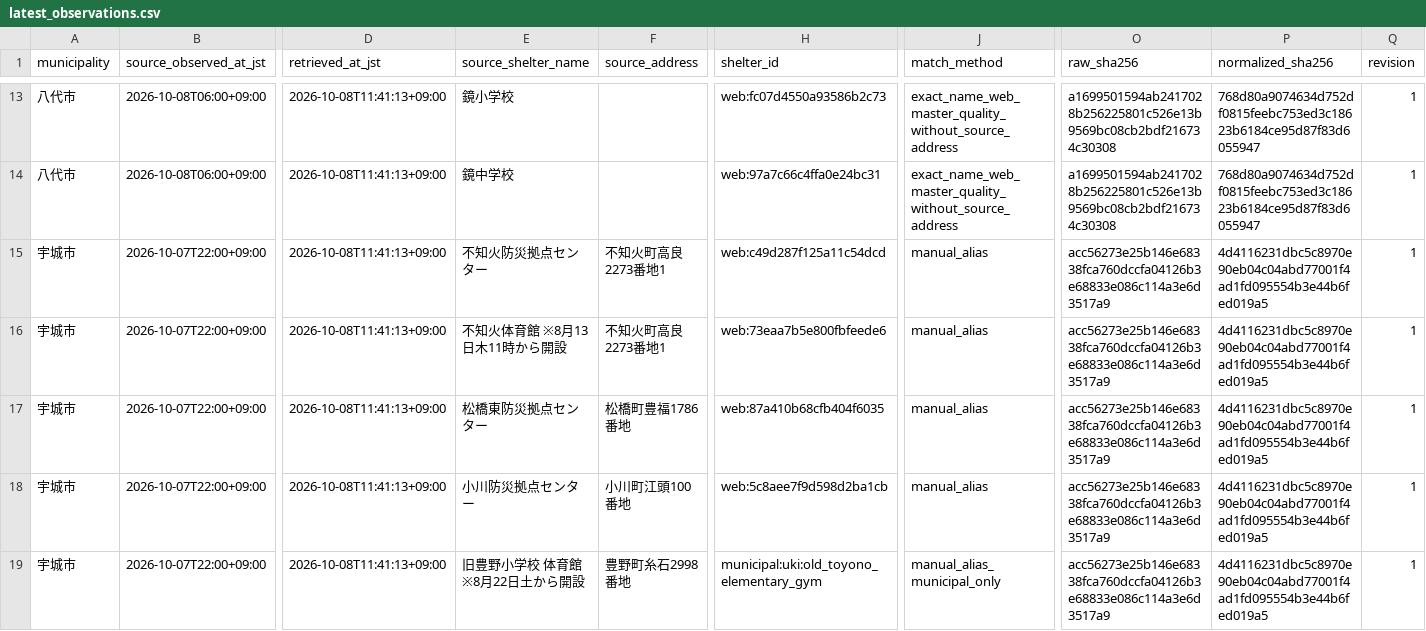
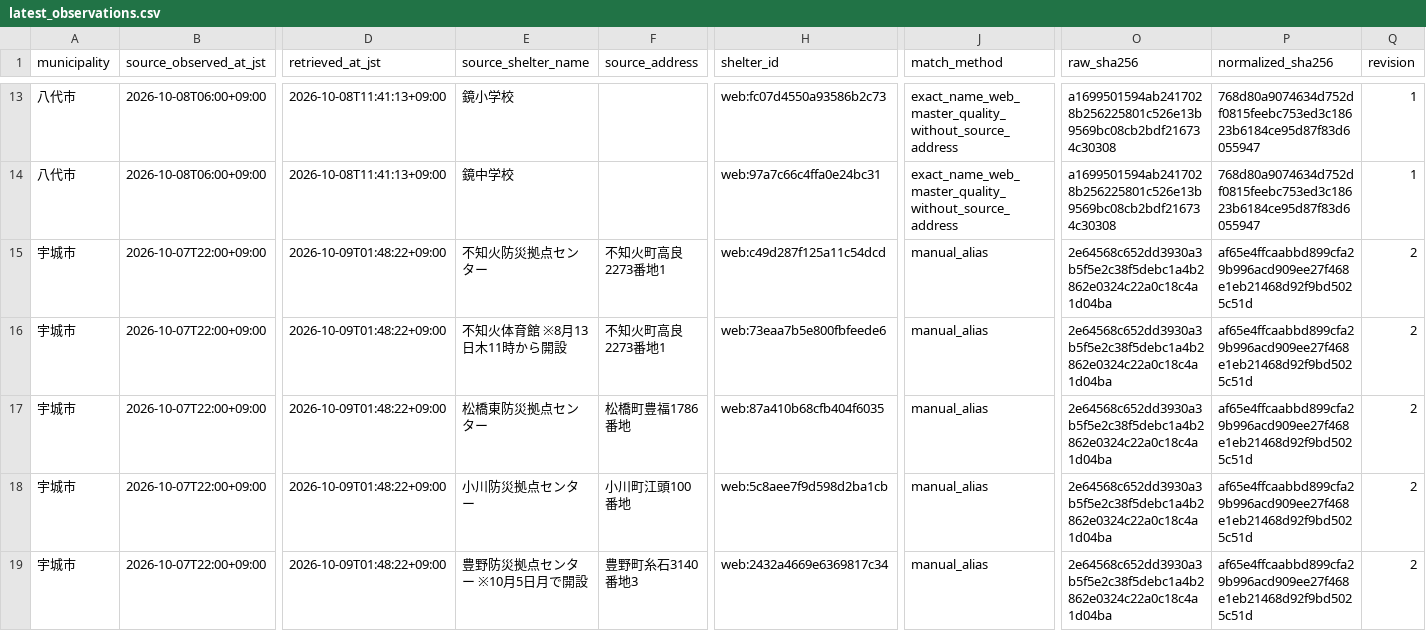
Before and after one commit to GISPHN/kumamoto-shelter-archive, a CSV file: data/municipal_evacuees/latest_observations.csv, drawn as a sheet; only a part is shown, gaps mark what is left out; the diff names each change by its address in the sheet, - before the commit and + after, or states it on an @@ line.

```diff
--- a/data/municipal_evacuees/latest_observations.csv
+++ b/data/municipal_evacuees/latest_observations.csv
-D15:D19 (retrieved_at_jst): 2026-10-08T11:41:13+09:00
+D15:D19 (retrieved_at_jst): 2026-10-09T01:48:22+09:00
-O15:O19 (raw_sha256): acc56273e25b146e68338fca760dccfa04126b3e68833e086c114a3e6d3517a9
+O15:O19 (raw_sha256): 2e64568c652dd3930a3b5f5e2c38f5debc1a4b2862e0324c22a0c18c4a1d04ba
-P15:P19 (normalized_sha256): 4d4116231dbc5c8970e90eb04c04abd77001f4ad1fd095554b3e44b6fed019a5
+P15:P19 (normalized_sha256): af65e4ffcaabbd899cfa29b996acd909ee27f468e1eb21468d92f9bd5025c51d
-Q15:Q19 (revision): 1
+Q15:Q19 (revision): 2
-E19 (source_shelter_name): 旧豊野小学校 体育館 ※8月22日土から開設
+E19 (source_shelter_name): 豊野防災拠点センター ※10月5日月で開設
-F19 (source_address): 豊野町糸石2998番地
+F19 (source_address): 豊野町糸石3140番地3
-H19 (shelter_id): municipal:uki:old_toyono_elementary_gym
+H19 (shelter_id): web:2432a4669e6369817c34
-J19 (match_method): manual_alias_municipal_only
+J19 (match_method): manual_alias
```
Also changed, not shown: data/evacuee_count_by_date.csv, 3 other files.
